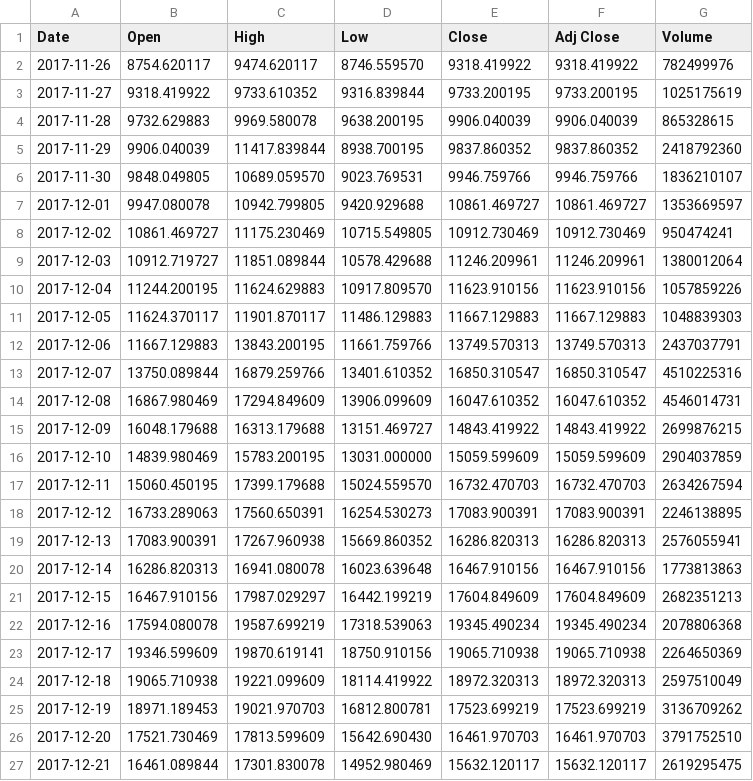
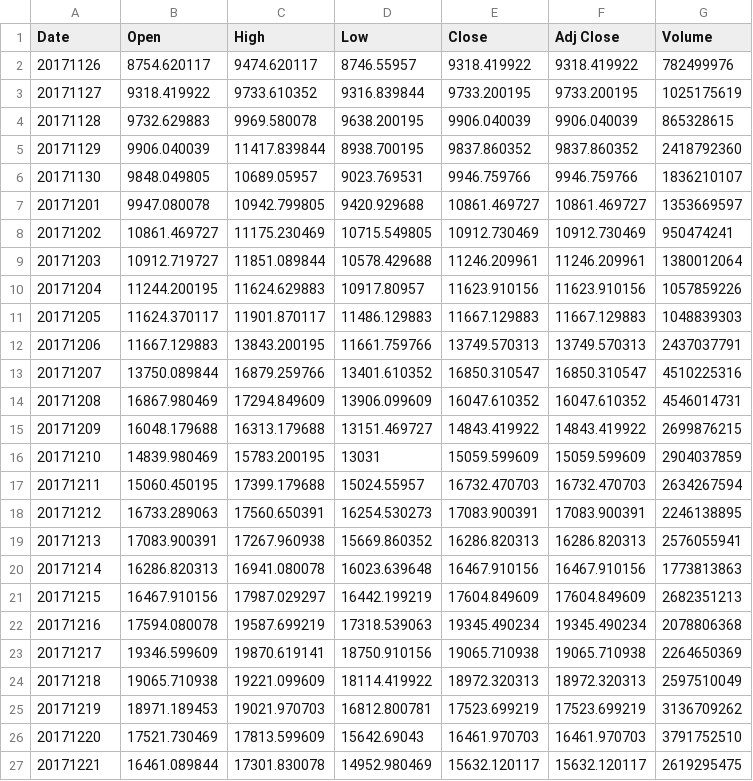
Before and after one commit to HKMATLAB/Automated-Trading, a CSV file: BTC-USD.csv, drawn as a sheet; only a part is shown; the diff covers the shown part only.

Commit message:
more data

```diff
--- a/BTC-USD.csv
+++ b/BTC-USD.csv
@@ -1,27 +1,27 @@
 Date,Open,High,Low,Close,Adj Close,Volume
-2017-11-26,8754.620117,9474.620117,8746.559570,9318.419922,9318.419922,782499976
-2017-11-27,9318.419922,9733.610352,9316.839844,9733.200195,9733.200195,1025175619
-2017-11-28,9732.629883,9969.580078,9638.200195,9906.040039,9906.040039,865328615
-2017-11-29,9906.040039,11417.839844,8938.700195,9837.860352,9837.860352,2418792360
-2017-11-30,9848.049805,10689.059570,9023.769531,9946.759766,9946.759766,1836210107
-2017-12-01,9947.080078,10942.799805,9420.929688,10861.469727,10861.469727,1353669597
-2017-12-02,10861.469727,11175.230469,10715.549805,10912.730469,10912.730469,950474241
-2017-12-03,10912.719727,11851.089844,10578.429688,11246.209961,11246.209961,1380012064
-2017-12-04,11244.200195,11624.629883,10917.809570,11623.910156,11623.910156,1057859226
-2017-12-05,11624.370117,11901.870117,11486.129883,11667.129883,11667.129883,1048839303
-2017-12-06,11667.129883,13843.200195,11661.759766,13749.570313,13749.570313,2437037791
-2017-12-07,13750.089844,16879.259766,13401.610352,16850.310547,16850.310547,4510225316
-2017-12-08,16867.980469,17294.849609,13906.099609,16047.610352,16047.610352,4546014731
-2017-12-09,16048.179688,16313.179688,13151.469727,14843.419922,14843.419922,2699876215
-2017-12-10,14839.980469,15783.200195,13031.000000,15059.599609,15059.599609,2904037859
-2017-12-11,15060.450195,17399.179688,15024.559570,16732.470703,16732.470703,2634267594
-2017-12-12,16733.289063,17560.650391,16254.530273,17083.900391,17083.900391,2246138895
-2017-12-13,17083.900391,17267.960938,15669.860352,16286.820313,16286.820313,2576055941
-2017-12-14,16286.820313,16941.080078,16023.639648,16467.910156,16467.910156,1773813863
-2017-12-15,16467.910156,17987.029297,16442.199219,17604.849609,17604.849609,2682351213
-2017-12-16,17594.080078,19587.699219,17318.539063,19345.490234,19345.490234,2078806368
-2017-12-17,19346.599609,19870.619141,18750.910156,19065.710938,19065.710938,2264650369
-2017-12-18,19065.710938,19221.099609,18114.419922,18972.320313,18972.320313,2597510049
-2017-12-19,18971.189453,19021.970703,16812.800781,17523.699219,17523.699219,3136709262
-2017-12-20,17521.730469,17813.599609,15642.690430,16461.970703,16461.970703,3791752510
-2017-12-21,16461.089844,17301.830078,14952.980469,15632.120117,15632.120117,2619295475
+20171126,8754.620117,9474.620117,8746.55957,9318.419922,9318.419922,782499976
+20171127,9318.419922,9733.610352,9316.839844,9733.200195,9733.200195,1025175619
+20171128,9732.629883,9969.580078,9638.200195,9906.040039,9906.040039,865328615
+20171129,9906.040039,11417.839844,8938.700195,9837.860352,9837.860352,2418792360
+20171130,9848.049805,10689.05957,9023.769531,9946.759766,9946.759766,1836210107
+20171201,9947.080078,10942.799805,9420.929688,10861.469727,10861.469727,1353669597
+20171202,10861.469727,11175.230469,10715.549805,10912.730469,10912.730469,950474241
+20171203,10912.719727,11851.089844,10578.429688,11246.209961,11246.209961,1380012064
+20171204,11244.200195,11624.629883,10917.80957,11623.910156,11623.910156,1057859226
+20171205,11624.370117,11901.870117,11486.129883,11667.129883,11667.129883,1048839303
+20171206,11667.129883,13843.200195,11661.759766,13749.570313,13749.570313,2437037791
+20171207,13750.089844,16879.259766,13401.610352,16850.310547,16850.310547,4510225316
+20171208,16867.980469,17294.849609,13906.099609,16047.610352,16047.610352,4546014731
+20171209,16048.179688,16313.179688,13151.469727,14843.419922,14843.419922,2699876215
+20171210,14839.980469,15783.200195,13031,15059.599609,15059.599609,2904037859
+20171211,15060.450195,17399.179688,15024.55957,16732.470703,16732.470703,2634267594
+20171212,16733.289063,17560.650391,16254.530273,17083.900391,17083.900391,2246138895
+20171213,17083.900391,17267.960938,15669.860352,16286.820313,16286.820313,2576055941
+20171214,16286.820313,16941.080078,16023.639648,16467.910156,16467.910156,1773813863
+20171215,16467.910156,17987.029297,16442.199219,17604.849609,17604.849609,2682351213
+20171216,17594.080078,19587.699219,17318.539063,19345.490234,19345.490234,2078806368
+20171217,19346.599609,19870.619141,18750.910156,19065.710938,19065.710938,2264650369
+20171218,19065.710938,19221.099609,18114.419922,18972.320313,18972.320313,2597510049
+20171219,18971.189453,19021.970703,16812.800781,17523.699219,17523.699219,3136709262
+20171220,17521.730469,17813.599609,15642.69043,16461.970703,16461.970703,3791752510
+20171221,16461.089844,17301.830078,14952.980469,15632.120117,15632.120117,2619295475
```
Also changed, not shown: 5 edited cells elsewhere in this file, 2 other files.
